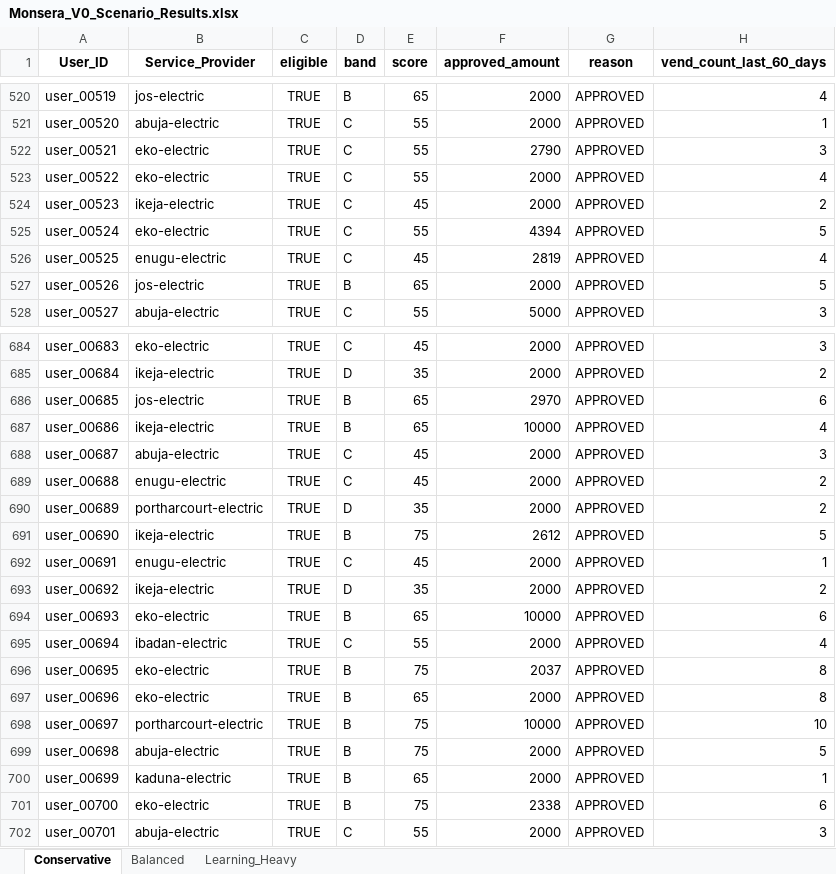
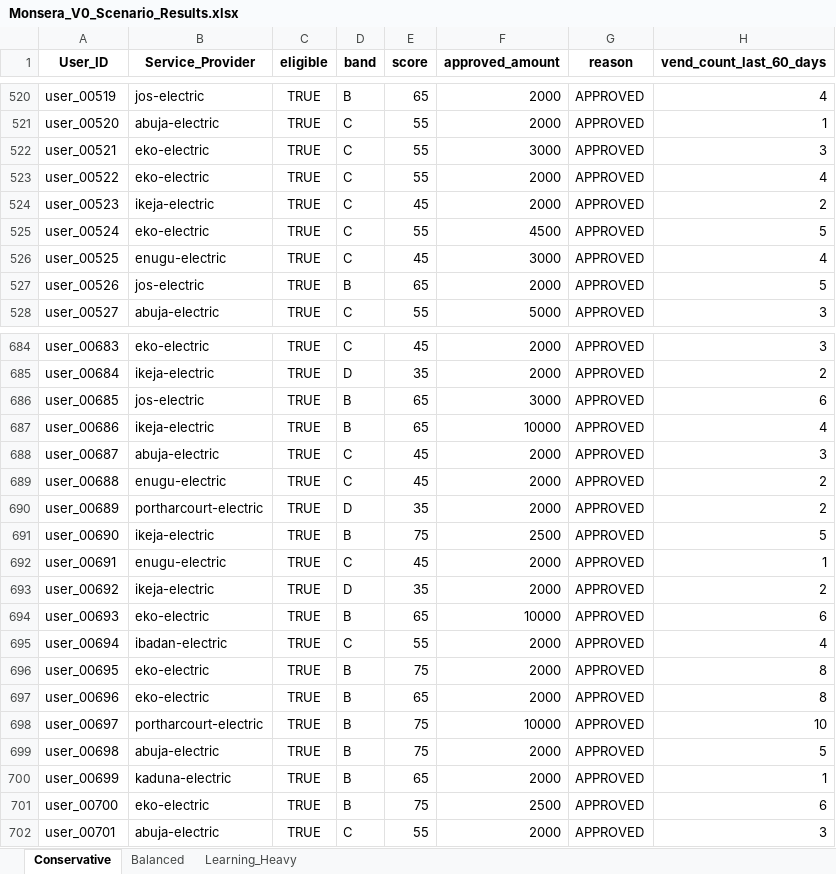
Before and after one commit to purplegate-paidx/monsera-credit-engine, an Excel workbook: Monsera_V0_Scenario_Results.xlsx, sheet Conservative, drawn as a sheet; only a part is shown, gaps mark what is left out; values as stored, in another font and other column widths than the file's, no borders; the diff covers the shown part only; the diff names each change by its address in the sheet, - before the commit and + after, or states it on an @@ line.

```diff
--- a/Monsera_V0_Scenario_Results.xlsx (sheet Conservative)
+++ b/Monsera_V0_Scenario_Results.xlsx (sheet Conservative)
-F522 (approved_amount): 2790
+F522 (approved_amount): 3000
-F525 (approved_amount): 4394
+F525 (approved_amount): 4500
-F526 (approved_amount): 2819
+F526 (approved_amount): 3000
-F686 (approved_amount): 2970
+F686 (approved_amount): 3000
-F691 (approved_amount): 2612
+F691 (approved_amount): 2500
-F696 (approved_amount): 2037
+F696 (approved_amount): 2000
-F701 (approved_amount): 2338
+F701 (approved_amount): 2500
```
Also changed, not shown: 301 edited cells elsewhere in this sheet, sheet Balanced, sheet Learning_Heavy, 1 other file.
